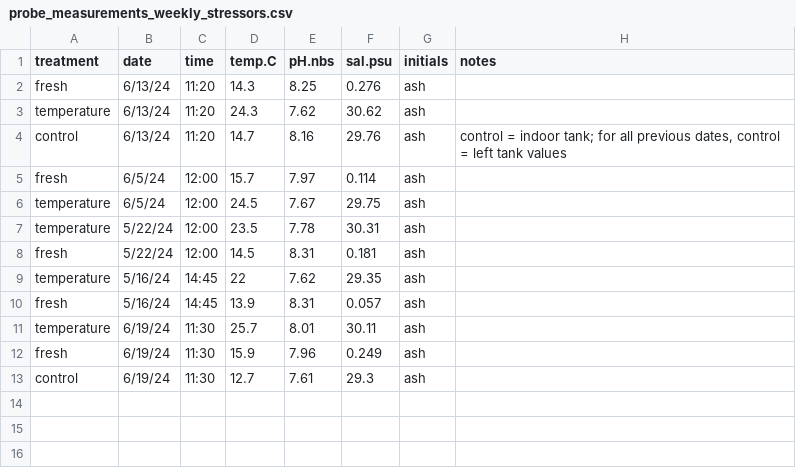
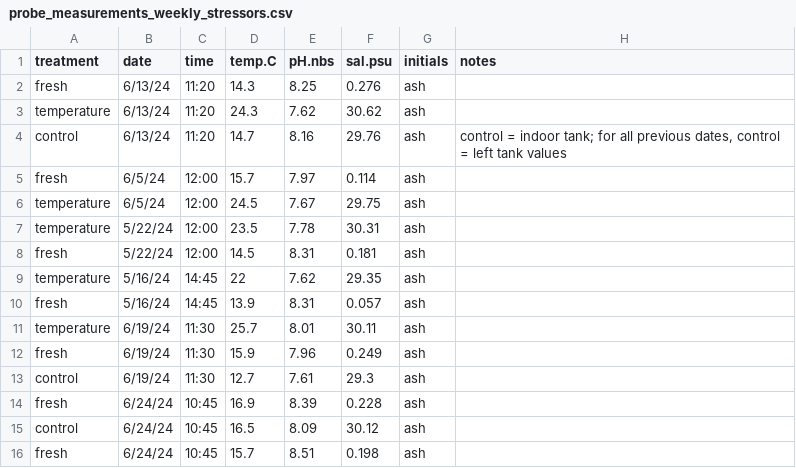
Before and after one commit to RobertsLab/project-gigas-conditioning, a CSV file: data/environmental/probe_measurements_weekly_stressors.csv, drawn as a sheet.

```diff
--- a/data/environmental/probe_measurements_weekly_stressors.csv
+++ b/data/environmental/probe_measurements_weekly_stressors.csv
@@ -13 +13,4 @@ fresh,6/19/24,11:30,15.9,7.96,0.249,ash,
 control,6/19/24,11:30,12.7,7.61,29.3,ash,
+fresh,6/24/24,10:45,16.9,8.39,0.228,ash,
+control,6/24/24,10:45,16.5,8.09,30.12,ash,
+fresh,6/24/24,10:45,15.7,8.51,0.198,ash,
```
Also changed, not shown: data/environmental/probe_measurements.csv, 1 other file.
